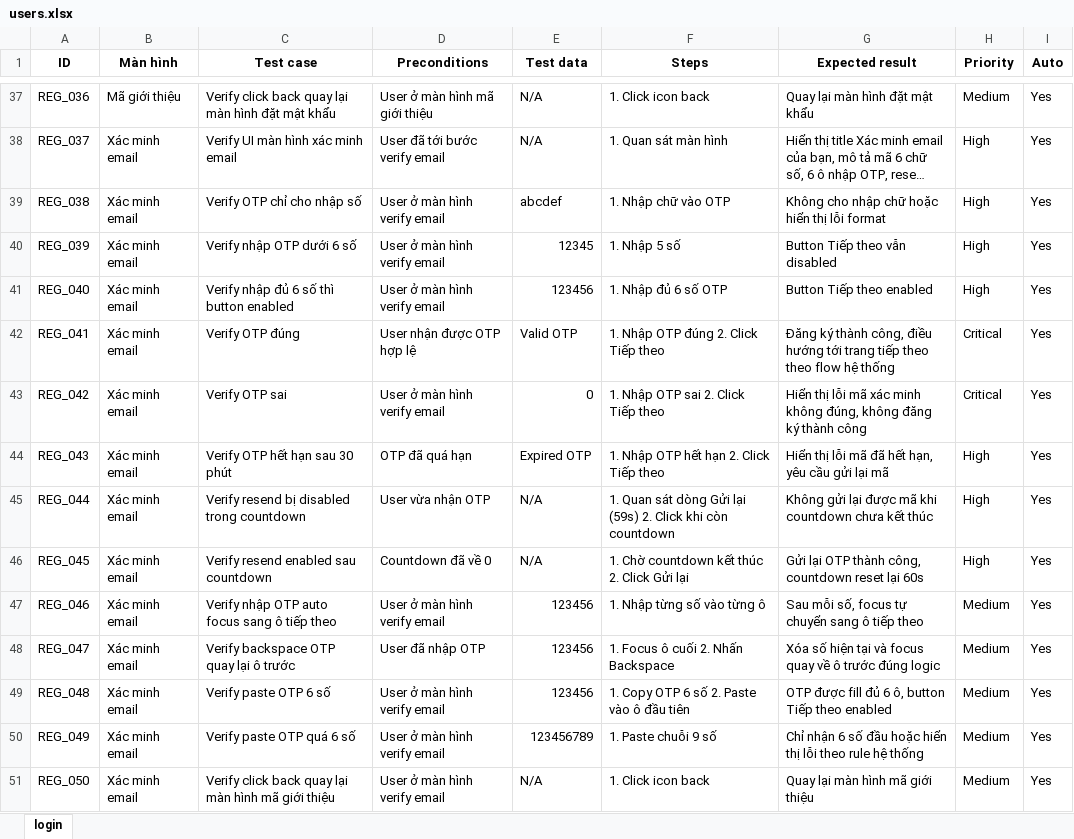
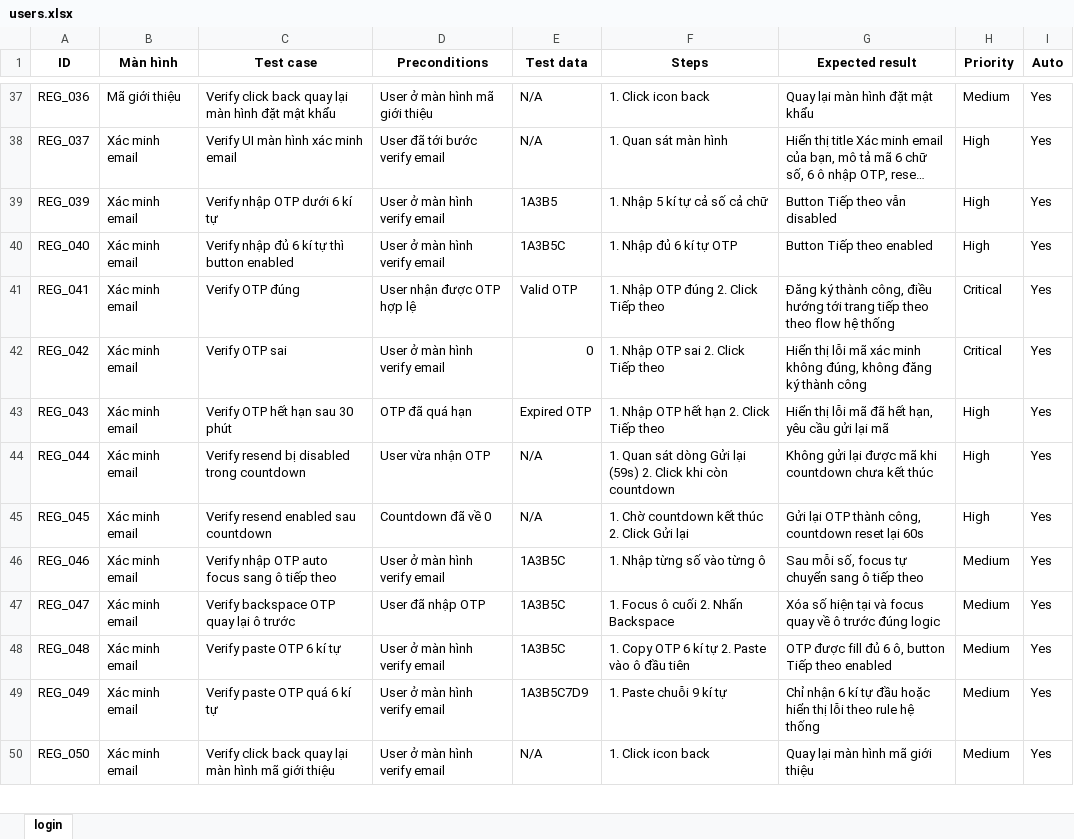
Before and after one commit to nam11993/vivicex, an Excel workbook: test_data/users.xlsx, sheet login, drawn as a sheet; only a part is shown, gaps mark what is left out; long unchanged cells end in …; values as stored, in another font and other column widths than the file's, no borders; removed rows and columns are numbered as before the commit, all else as after; the diff names each change by its address in the sheet, - before the commit and + after, or states it on an @@ line.

Commit message:
Update email verification OTP test cases

```diff
--- a/test_data/users.xlsx (sheet login)
+++ b/test_data/users.xlsx (sheet login)
-row 39: REG_038 | Xác minh email | Verify OTP chỉ cho nhập số | User ở màn hình verify email | abcdef | 1. Nhập chữ vào OTP | Không cho nhập chữ hoặc hiển thị lỗi format | High | Yes
-C39 (Test case): Verify nhập OTP dưới 6 số
+C39 (Test case): Verify nhập OTP dưới 6 kí tự
-E39 (Test data): 12345
+E39 (Test data): 1A3B5
-F39 (Steps): 1. Nhập 5 số
+F39 (Steps): 1. Nhập 5 kí tự cả số cả chữ
-C40 (Test case): Verify nhập đủ 6 số thì button enabled
+C40 (Test case): Verify nhập đủ 6 kí tự thì button enabled
-E40 (Test data): 123456
+E40 (Test data): 1A3B5C
-F40 (Steps): 1. Nhập đủ 6 số OTP
+F40 (Steps): 1. Nhập đủ 6 kí tự OTP
-E46:E48 (Test data): 123456
+E46:E48 (Test data): 1A3B5C
-C48 (Test case): Verify paste OTP 6 số
+C48 (Test case): Verify paste OTP 6 kí tự
-F48 (Steps): 1. Copy OTP 6 số 2. Paste vào ô đầu tiên
+F48 (Steps): 1. Copy OTP 6 kí tự 2. Paste vào ô đầu tiên
-C49 (Test case): Verify paste OTP quá 6 số
+C49 (Test case): Verify paste OTP quá 6 kí tự
-E49 (Test data): 123456789
+E49 (Test data): 1A3B5C7D9
-F49 (Steps): 1. Paste chuỗi 9 số
+F49 (Steps): 1. Paste chuỗi 9 kí tự
-G49 (Expected result): …nhận 6 số đầu hoặc…
+G49 (Expected result): …nhận 6 kí tự đầu hoặc…
```
Also changed, not shown: 2 other files.
